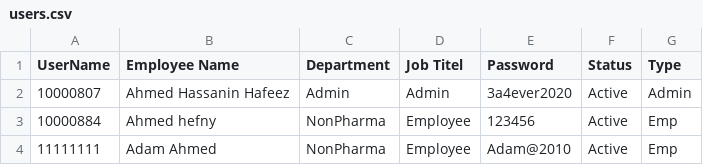
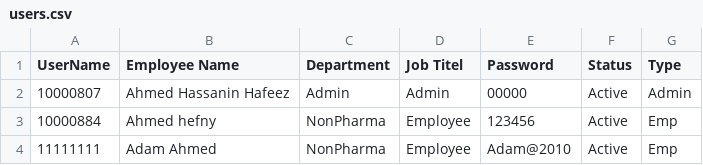
Before and after one commit to sysorapro/warehouse-scanner-Data, a CSV file: users.csv, drawn as a sheet.

Commit message:
Reset password for 10000807

```diff
--- a/users.csv
+++ b/users.csv
@@ -1,3 +1,3 @@
 UserName,Employee Name,Department,Job Titel,Password,Status,Type
-10000807,Ahmed Hassanin Hafeez,Admin,Admin,3a4ever2020,Active,Admin
+10000807,Ahmed Hassanin Hafeez,Admin,Admin,00000,Active,Admin
 10000884,Ahmed hefny,NonPharma,Employee,123456,Active,Emp
```
